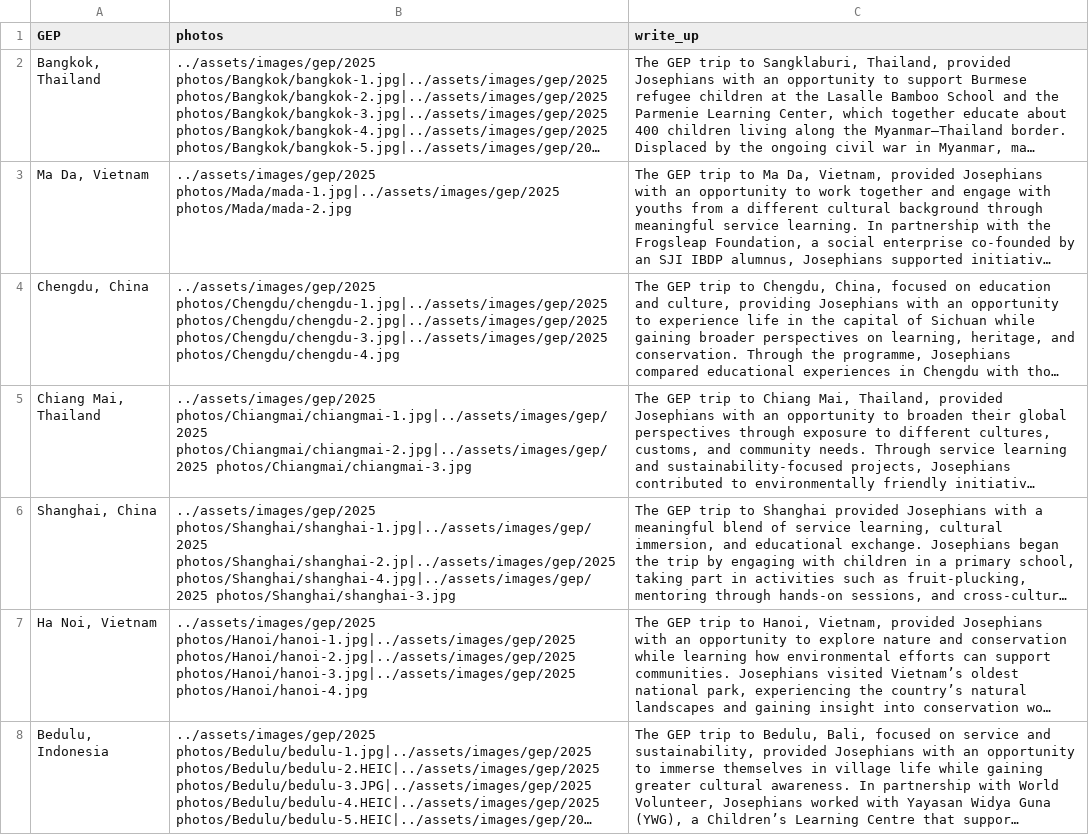
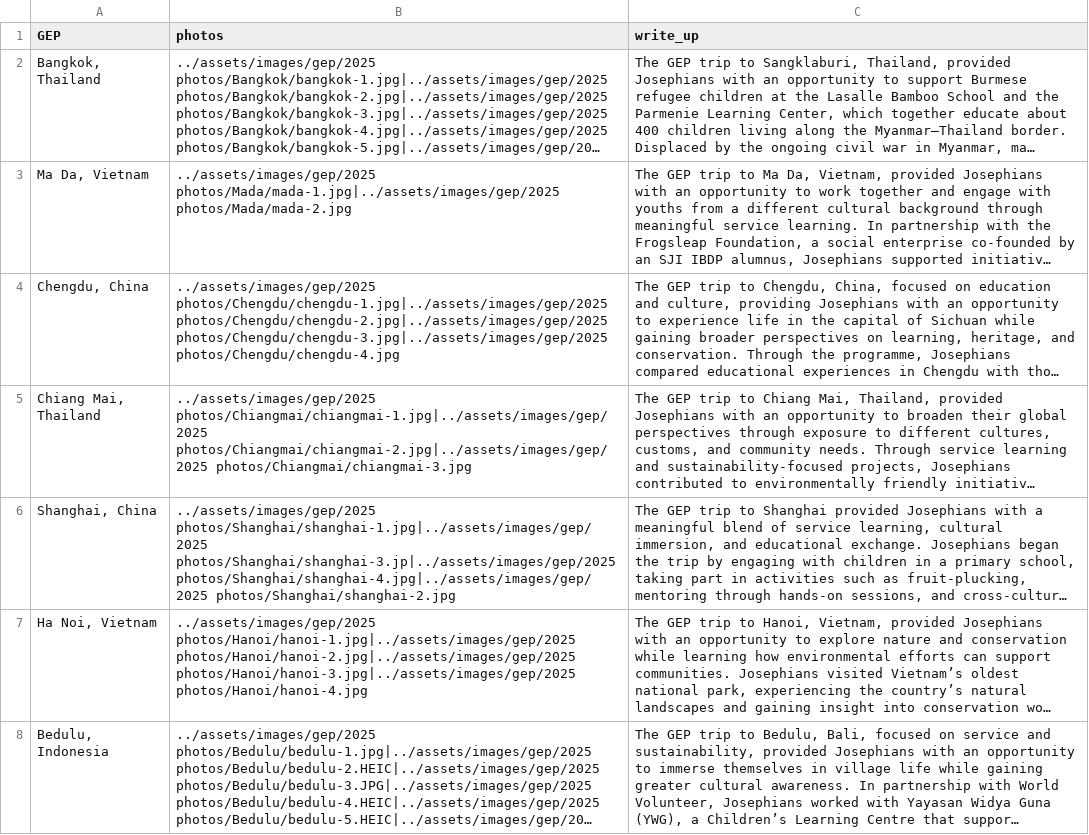
Before and after one commit to SJICodingCAS/ib-open-house, a CSV file: _data/gep.csv, drawn as a sheet; only a part is shown; long unchanged cells end in …; the diff names each change by its address in the sheet, - before the commit and + after, or states it on an @@ line.

Commit message:
Update gep Shanghai

```diff
--- a/_data/gep.csv
+++ b/_data/gep.csv
-B6 (photos): ../assets/images/gep/2025 photos/Shanghai/shanghai-1.jpg|../assets/images/gep/2025 photos/Shanghai/shanghai-2.jp|../assets/images/gep/2025 photos/Shanghai/shanghai-4.jpg|../assets/images/gep/2025 photos/Shanghai/shanghai-3.jpg
+B6 (photos): ../assets/images/gep/2025 photos/Shanghai/shanghai-1.jpg|../assets/images/gep/2025 photos/Shanghai/shanghai-3.jp|../assets/images/gep/2025 photos/Shanghai/shanghai-4.jpg|../assets/images/gep/2025 photos/Shanghai/shanghai-2.jpg
```
